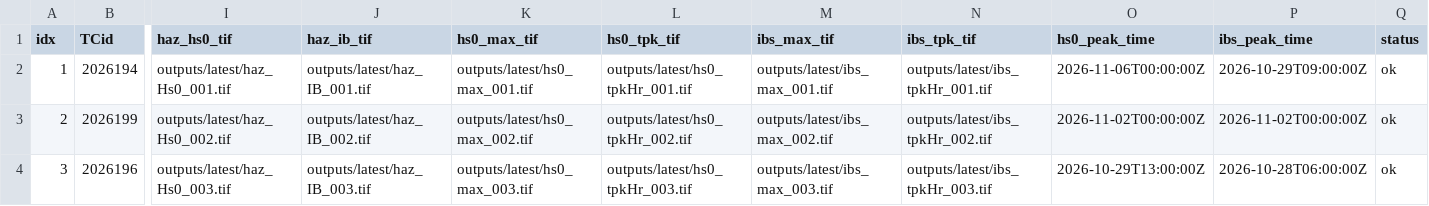
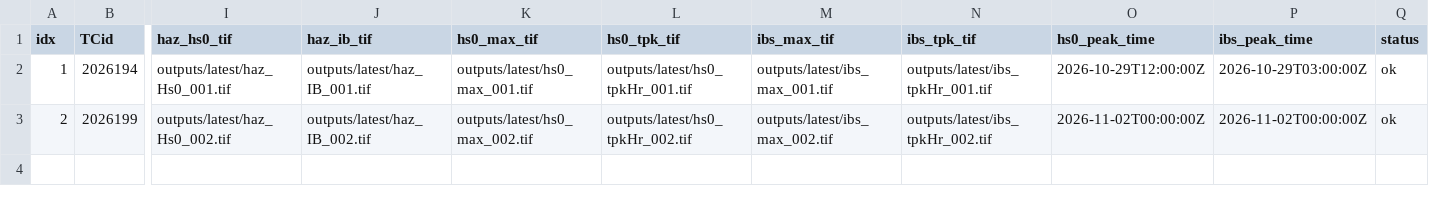
Before and after one commit to JulianOG/cyclone_ocean_waves, a CSV file: outputs/latest/index.csv, drawn as a sheet; only a part is shown, gaps mark what is left out; rows hold the shown columns only; the diff names each change by its address in the sheet, - before the commit and + after, or states it on an @@ line.

```diff
--- a/outputs/latest/index.csv
+++ b/outputs/latest/index.csv
-O2 (hs0_peak_time): 2026-11-06T00:00:00Z
+O2 (hs0_peak_time): 2026-10-29T12:00:00Z
-P2 (ibs_peak_time): 2026-10-29T09:00:00Z
+P2 (ibs_peak_time): 2026-10-29T03:00:00Z
-row 4: 3 | 2026196 | outputs/latest/haz_Hs0_003.tif | outputs/latest/haz_IB_003.tif | outputs/latest/hs0_max_003.tif | outputs/latest/hs0_tpkHr_003.tif | outputs/latest/ibs_max_003.tif | outputs/latest/ibs_tpkHr_003.tif | 2026-10-29T13:00:00Z | 2026-10-28T06:00:00Z | ok
```
Also changed, not shown: 17 other files.
